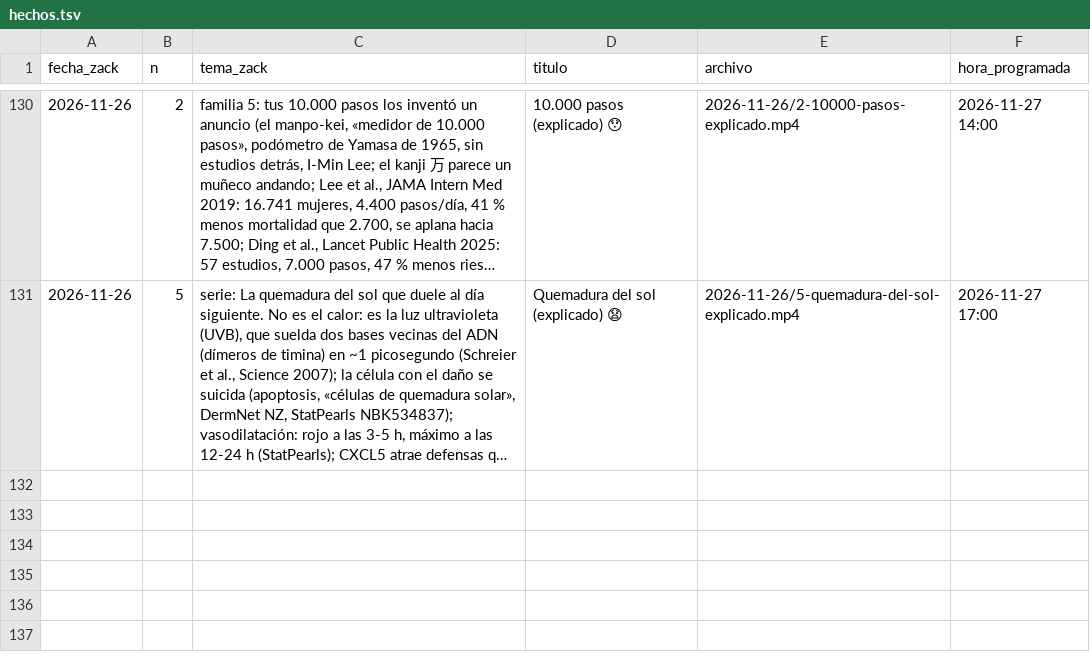
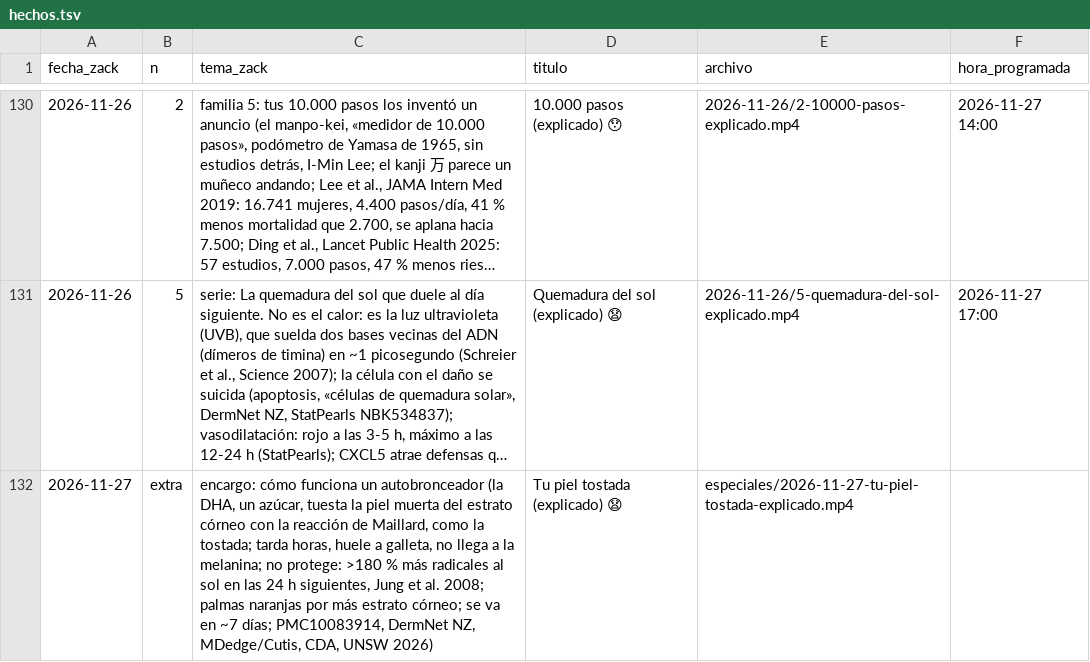
Before and after one commit to amaliogigu/reels-publicos, a TSV file: hechos.tsv, drawn as a sheet; only a part is shown, gaps mark what is left out; long unchanged cells end in …; the diff names each change by its address in the sheet, - before the commit and + after, or states it on an @@ line.

```diff
--- a/hechos.tsv
+++ b/hechos.tsv
+row 132: 2026-11-27 | extra | encargo: cómo funciona un autobronceador (la DHA, un azúcar, tuesta la piel muerta del estrato córneo con la reacción de Maillard, como la tostada; tarda horas, huele a galleta, no llega a la melanina; no protege: >180 % más radicales al sol en las 24 h siguientes, Jung et al. 2008; palmas naranjas por más estrato córneo; se va en ~7 días; PMC10083914, DermNet NZ, MDedge/Cutis, CDA, UNSW 2026) | Tu piel tostada (explicado) 😧 | especiales/2026-11-27-tu-piel-tostada-explicado.mp4
```
Also changed, not shown: control.tsv, 1 other file.
